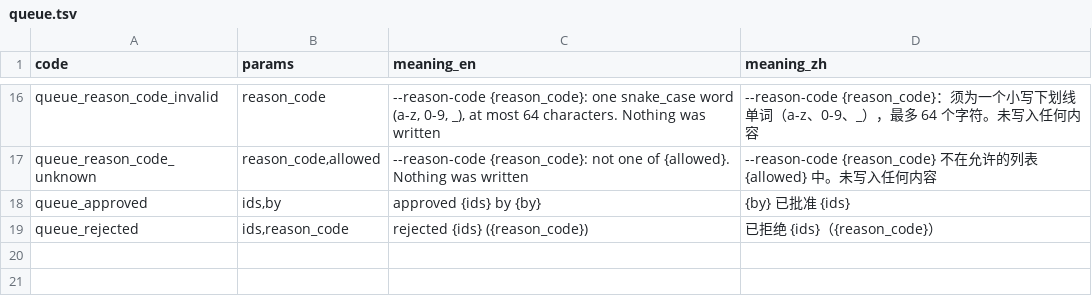
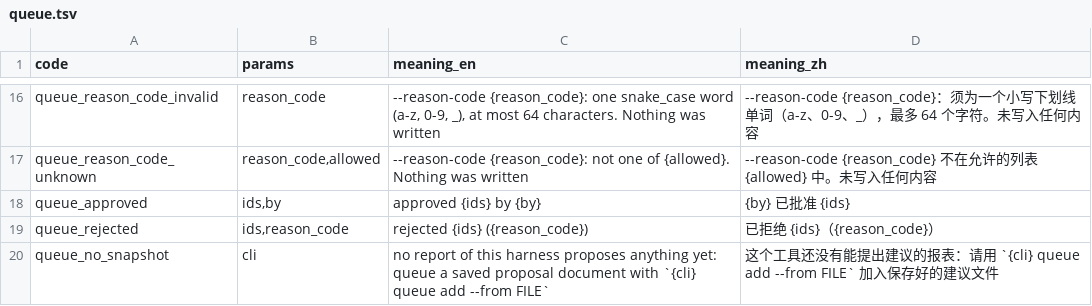
Before and after one commit to thaddeus-growth/Agent-Harness-playbook, a TSV file: kit/message_codes.d/queue.tsv, drawn as a sheet; only a part is shown, gaps mark what is left out.

```diff
--- a/kit/message_codes.d/queue.tsv
+++ b/kit/message_codes.d/queue.tsv
@@ -19 +19,2 @@ queue_approved	ids,by	approved {ids} by {by}	{by} 已批准 {ids}
 queue_rejected	ids,reason_code	rejected {ids} ({reason_code})	已拒绝 {ids}（{reason_code}）
+queue_no_snapshot	cli	no report of this harness proposes anything yet: queue a saved proposal document with `{cli} queue add --from FILE`	这个工具还没有能提出建议的报表：请用 `{cli} queue add --from FILE` 加入保存好的建议文件
```
Also changed, not shown: kit/message_codes.d/execute.tsv, 43 other files.
